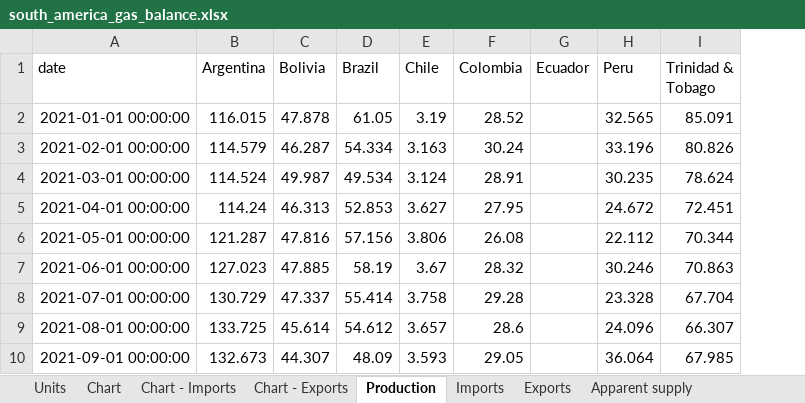
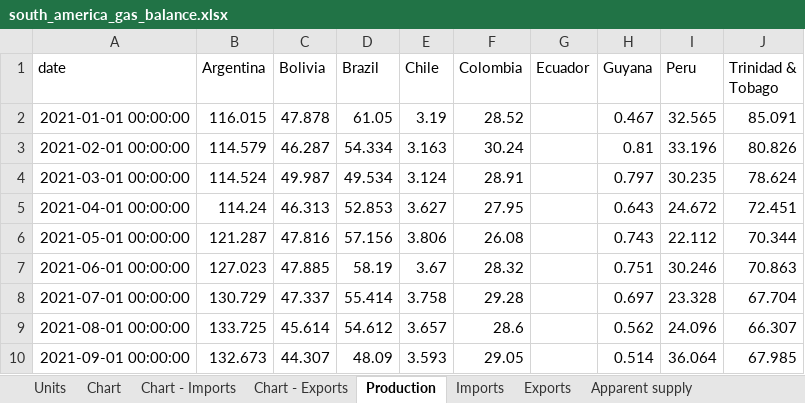
Before and after one commit to thomasdalton9/Energy-public, an Excel workbook: output/Data and Chart Outputs/south_america_gas_balance.xlsx, sheet Production, drawn as a sheet; only a part is shown; values as stored, in another font and other column widths than the file's, no borders; the diff names each change by its address in the sheet, - before the commit and + after, or states it on an @@ line.

```diff
--- a/output/Data and Chart Outputs/south_america_gas_balance.xlsx (sheet Production)
+++ b/output/Data and Chart Outputs/south_america_gas_balance.xlsx (sheet Production)
+column H (Guyana), rows 2-10: 0.467 | 0.81 | 0.797 | 0.643 | 0.743 | 0.751 | 0.697 | 0.562 | 0.514
```
Also changed, not shown: sheet Chart, sheet Balance (long), sheet Apparent supply, sheet Units, charts or pictures, 1 other file.
